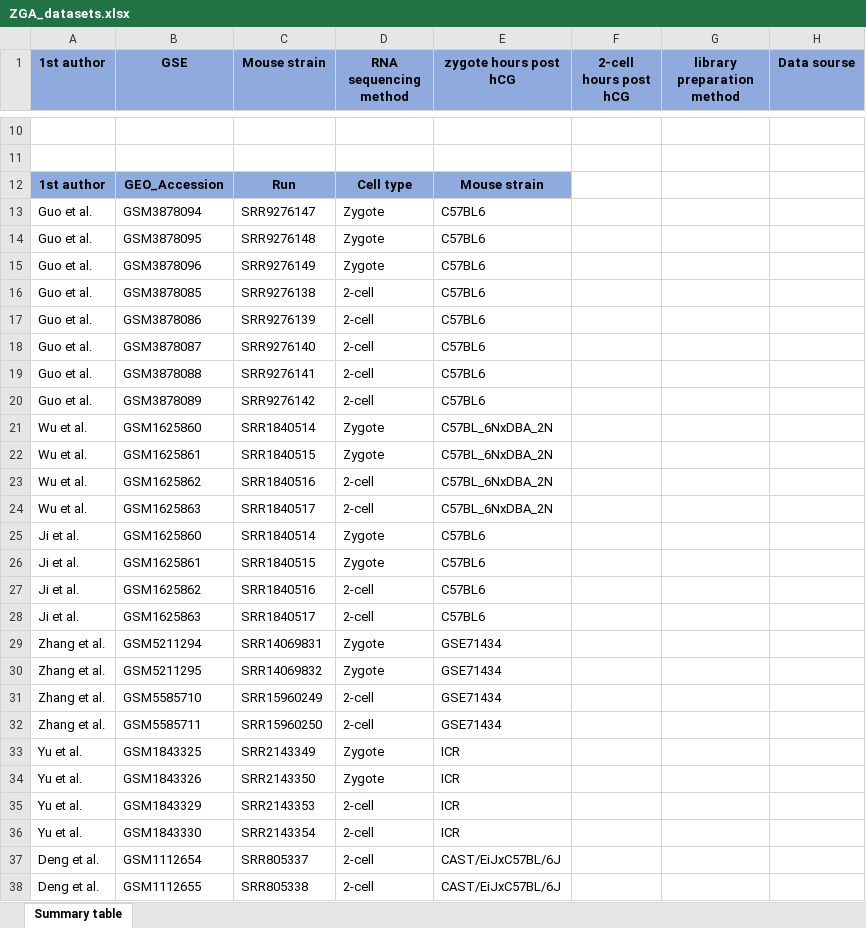
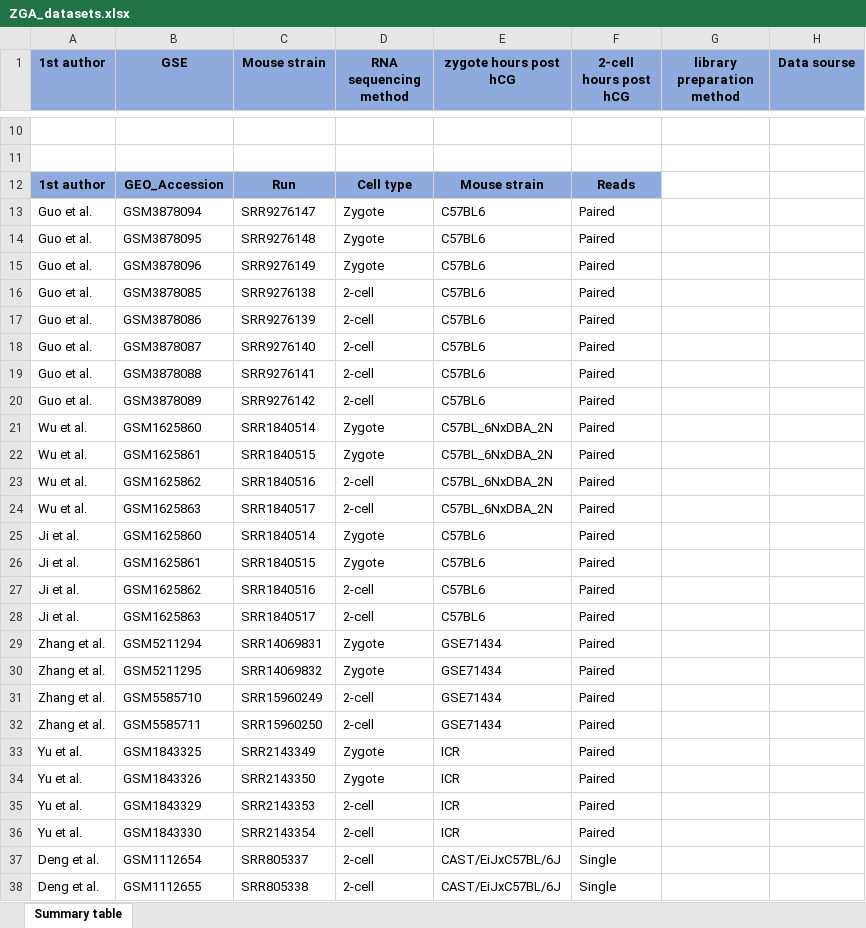
Before and after one commit to Pavel-Kravchenko/Rise_and_SINE, an Excel workbook: ZGA_datasets.xlsx, sheet Summary table, drawn as a sheet; only a part is shown, gaps mark what is left out; values as stored, in another font and other column widths than the file's, no borders; the diff covers the shown part only; the diff names each change by its address in the sheet, - before the commit and + after, or states it on an @@ line.

```diff
--- a/ZGA_datasets.xlsx (sheet Summary table)
+++ b/ZGA_datasets.xlsx (sheet Summary table)
-F12 (2-cell hours post hCG): (empty)
+F12 (2-cell hours post hCG): Reads
-F12 fill: none
+F12 fill: #8FAADC
-F13:F36 (2-cell hours post hCG): (empty)
+F13:F36 (2-cell hours post hCG): Paired
-F37:F38 (2-cell hours post hCG): (empty)
+F37:F38 (2-cell hours post hCG): Single
```
Also changed, not shown: 28 edited cells elsewhere in this sheet, 26 other files.
